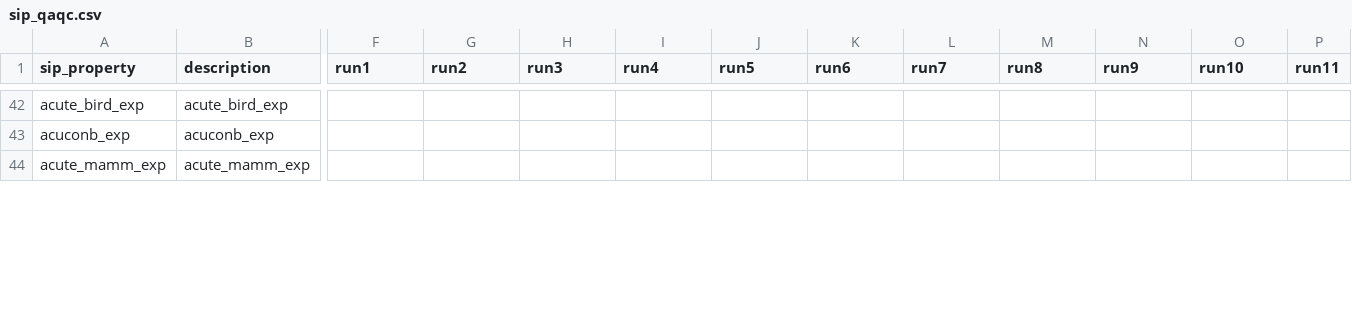
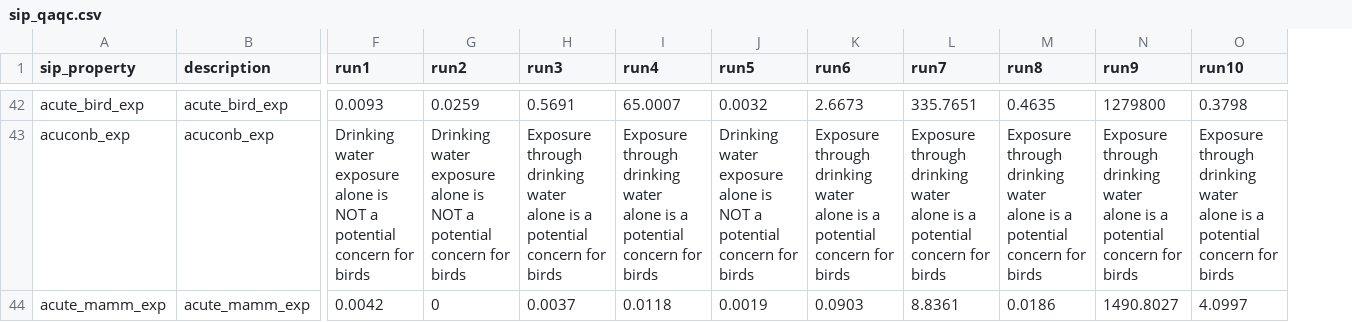
Before and after one commit to quanted/pram_app, a CSV file: models/sip/sip_qaqc.csv, drawn as a sheet; only a part is shown, gaps mark what is left out; the diff covers the shown part only; the diff names each change by its address in the sheet, - before the commit and + after, or states it on an @@ line.

```diff
--- a/models/sip/sip_qaqc.csv
+++ b/models/sip/sip_qaqc.csv
-column P (run11), empty
-F42 (run1): (empty)
+F42 (run1): 0.0093
-G42 (run2): (empty)
+G42 (run2): 0.0259
-H42 (run3): (empty)
+H42 (run3): 0.5691
-I42 (run4): (empty)
+I42 (run4): 65.0007
-J42 (run5): (empty)
+J42 (run5): 0.0032
-K42 (run6): (empty)
+K42 (run6): 2.6673
-L42 (run7): (empty)
+L42 (run7): 335.7651
-M42 (run8): (empty)
+M42 (run8): 0.4635
-N42 (run9): (empty)
+N42 (run9): 1279800
-O42 (run10): (empty)
+O42 (run10): 0.3798
-F43 (run1): (empty)
+F43 (run1): Drinking water exposure alone is NOT a potential concern for birds
-G43 (run2): (empty)
+G43 (run2): Drinking water exposure alone is NOT a potential concern for birds
-H43 (run3): (empty)
+H43 (run3): Exposure through drinking water alone is a potential concern for birds
-I43 (run4): (empty)
+I43 (run4): Exposure through drinking water alone is a potential concern for birds
-J43 (run5): (empty)
+J43 (run5): Drinking water exposure alone is NOT a potential concern for birds
-K43 (run6): (empty)
+K43 (run6): Exposure through drinking water alone is a potential concern for birds
-L43 (run7): (empty)
+L43 (run7): Exposure through drinking water alone is a potential concern for birds
-M43 (run8): (empty)
+M43 (run8): Exposure through drinking water alone is a potential concern for birds
-N43 (run9): (empty)
+N43 (run9): Exposure through drinking water alone is a potential concern for birds
-O43 (run10): (empty)
+O43 (run10): Exposure through drinking water alone is a potential concern for birds
-F44 (run1): (empty)
+F44 (run1): 0.0042
-G44 (run2): (empty)
+G44 (run2): 0
-H44 (run3): (empty)
+H44 (run3): 0.0037
-I44 (run4): (empty)
+I44 (run4): 0.0118
-J44 (run5): (empty)
+J44 (run5): 0.0019
-K44 (run6): (empty)
+K44 (run6): 0.0903
-L44 (run7): (empty)
+L44 (run7): 8.8361
-M44 (run8): (empty)
+M44 (run8): 0.0186
-N44 (run9): (empty)
+N44 (run9): 1490.8027
-O44 (run10): (empty)
+O44 (run10): 4.0997
```
Also changed, not shown: 156 edited cells elsewhere in this file.
